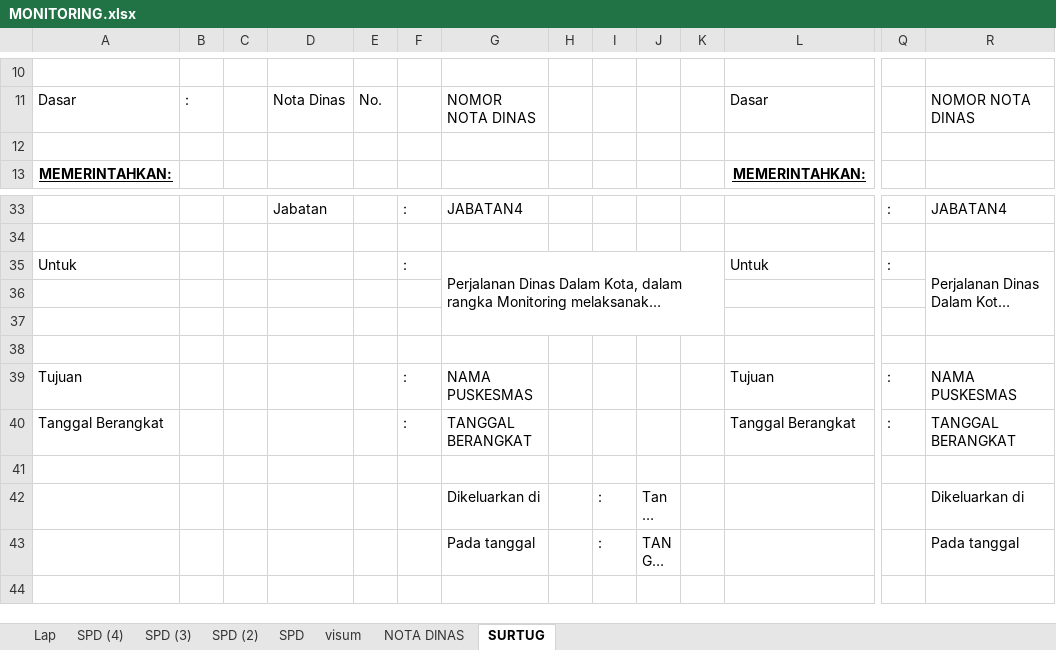
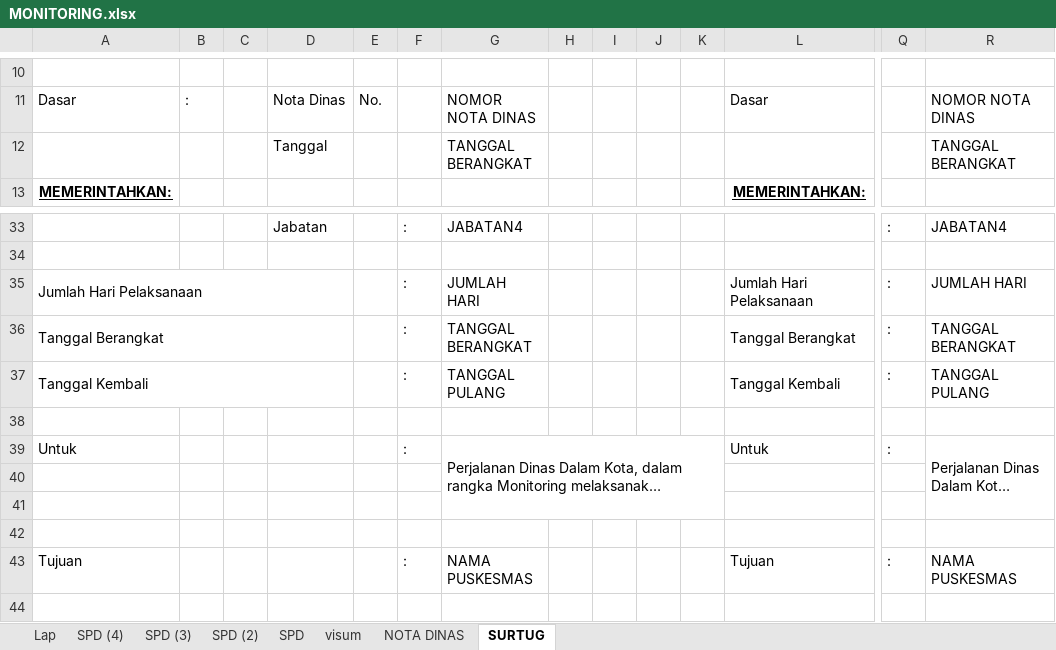
Before and after one commit to imamahmadf/electron, an Excel workbook: server/assets/MONITORING.xlsx, sheet SURTUG, drawn as a sheet; only a part is shown, gaps mark what is left out; the shorter side is filled out with more unchanged rows; long unchanged cells end in …; values as stored, in another font and other column widths than the file's, no borders; charts and pictures not drawn; rows hold the shown columns only; the diff names each change by its address in the sheet, - before the commit and + after, or states it on an @@ line.

Commit message:
menambahkan filter tanggal di rekap

```diff
--- a/server/assets/MONITORING.xlsx (sheet SURTUG)
+++ b/server/assets/MONITORING.xlsx (sheet SURTUG)
-row 12: (empty)
+row 12:  |  |  | Tanggal |  |  | TANGGAL BERANGKAT |  |  |  |  |  |  | TANGGAL BERANGKAT
+row 35: Jumlah Hari Pelaksanaan |  |  |  |  | : | JUMLAH HARI |  |  |  |  | Jumlah Hari Pelaksanaan | : | JUMLAH HARI
@@ row 40 moved to row 36: Tanggal Berangkat @@
+row 37: Tanggal Kembali |  |  |  |  | : | TANGGAL PULANG |  |  |  |  | Tanggal Kembali | : | TANGGAL PULANG
+row 38: (empty)
```
Also changed, not shown: sheet visum, sheet Lap, sheet NOTA DINAS, formulas that keep their value, server/assets/DISTRIBUSI.xlsx, 4 other files.
